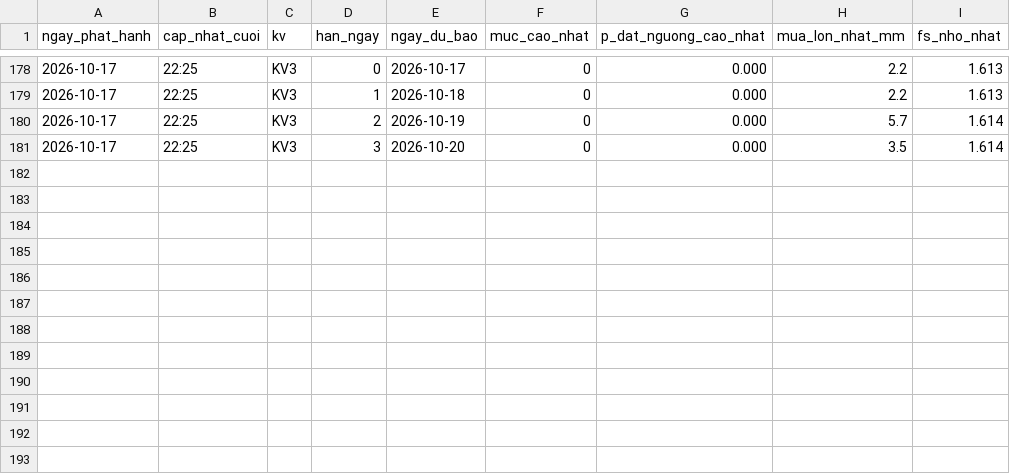
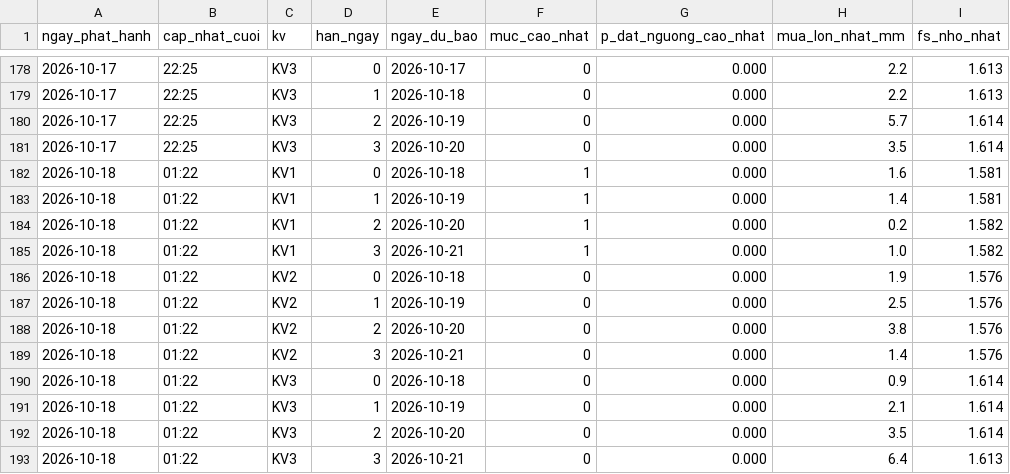
Before and after one commit to Chaulan1981/Du-bao-sat-truot-QL6, a CSV file: data/luu_tru/canhbao_lich_su.csv, drawn as a sheet; only a part is shown, gaps mark what is left out.

```diff
--- a/data/luu_tru/canhbao_lich_su.csv
+++ b/data/luu_tru/canhbao_lich_su.csv
@@ -181 +181,13 @@ ngay_phat_hanh,cap_nhat_cuoi,kv,han_ngay,ngay_du_bao,muc_cao_nhat,p_dat_nguong_c
 2026-10-17,22:25,KV3,3,2026-10-20,0,0.000,3.5,1.614
+2026-10-18,01:22,KV1,0,2026-10-18,1,0.000,1.6,1.581
+2026-10-18,01:22,KV1,1,2026-10-19,1,0.000,1.4,1.581
+2026-10-18,01:22,KV1,2,2026-10-20,1,0.000,0.2,1.582
+2026-10-18,01:22,KV1,3,2026-10-21,1,0.000,1.0,1.582
+2026-10-18,01:22,KV2,0,2026-10-18,0,0.000,1.9,1.576
+2026-10-18,01:22,KV2,1,2026-10-19,0,0.000,2.5,1.576
+2026-10-18,01:22,KV2,2,2026-10-20,0,0.000,3.8,1.576
+2026-10-18,01:22,KV2,3,2026-10-21,0,0.000,1.4,1.576
+2026-10-18,01:22,KV3,0,2026-10-18,0,0.000,0.9,1.614
+2026-10-18,01:22,KV3,1,2026-10-19,0,0.000,2.1,1.614
+2026-10-18,01:22,KV3,2,2026-10-20,0,0.000,3.5,1.614
+2026-10-18,01:22,KV3,3,2026-10-21,0,0.000,6.4,1.613
```
Also changed, not shown: lao-cai/data/luu_tru/canhbao_lich_su.csv, 14 other files.
